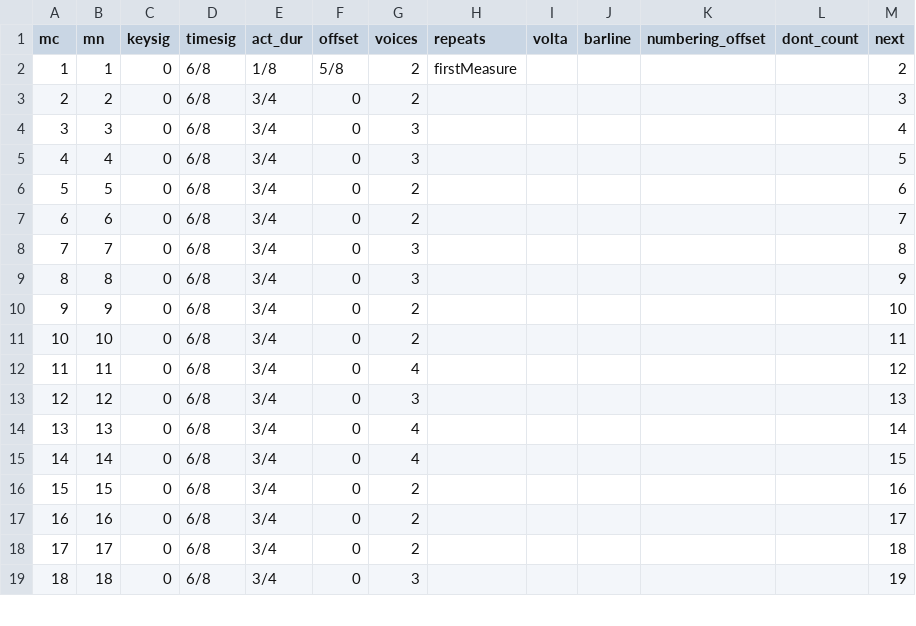
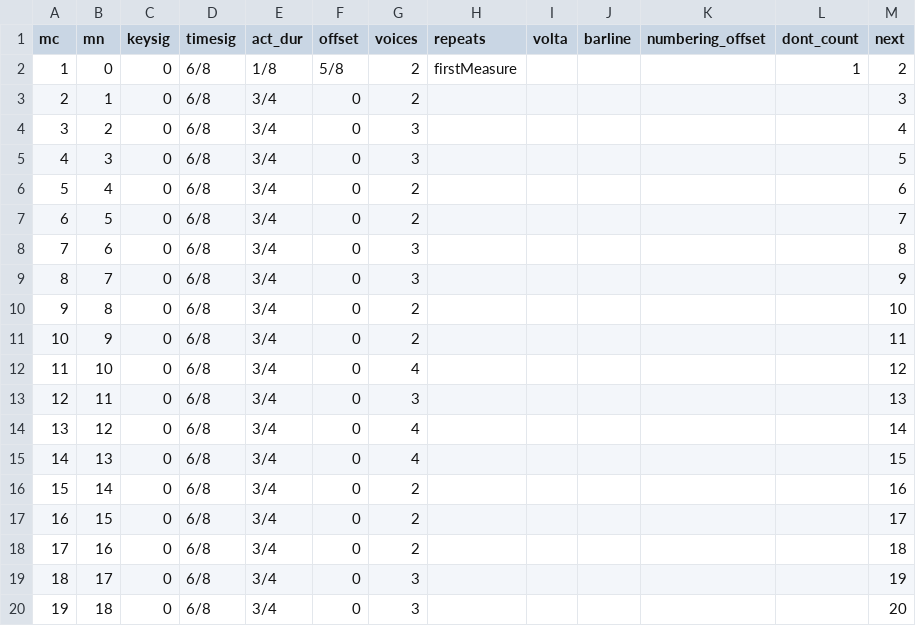
Before and after one commit to DCMLab/wagner_overtures, a TSV file: measures/WWV090_Tristan_01_Vorspiel-Prelude_Ricordi1888Floridia.tsv, drawn as a sheet; only a part is shown; addresses are those after the commit; the diff covers the shown part only; the diff names each change by its address in the sheet, - before the commit and + after, or states it on an @@ line.

```diff
--- a/measures/WWV090_Tristan_01_Vorspiel-Prelude_Ricordi1888Floridia.tsv
+++ b/measures/WWV090_Tristan_01_Vorspiel-Prelude_Ricordi1888Floridia.tsv
+row 2: 1 | 0 | 0 | 6/8 | 1/8 | 5/8 | 2 | firstMeasure |  |  |  | 1 | 2
@@ column A (mc) renumbered between rows 3 and 113 @@
-E3 (act_dur): 1/8
+E3 (act_dur): 3/4
-F3 (offset): 5/8
+F3 (offset): 0
-H3 (repeats): firstMeasure
+H3 (repeats): (empty)
-M3 (next): 2
+M3 (next): 3
-G4 (voices): 2
+G4 (voices): 3
-M4 (next): 3
+M4 (next): 4
-M5 (next): 4
+M5 (next): 5
-G6 (voices): 3
+G6 (voices): 2
-M6 (next): 5
+M6 (next): 6
-M7 (next): 6
+M7 (next): 7
-G8 (voices): 2
+G8 (voices): 3
-M8 (next): 7
+M8 (next): 8
-M9 (next): 8
+M9 (next): 9
-G10 (voices): 3
+G10 (voices): 2
-M10 (next): 9
+M10 (next): 10
-M11 (next): 10
+M11 (next): 11
-G12 (voices): 2
+G12 (voices): 4
-M12 (next): 11
+M12 (next): 12
-G13 (voices): 4
+G13 (voices): 3
-M13 (next): 12
+M13 (next): 13
-G14 (voices): 3
+G14 (voices): 4
-M14 (next): 13
+M14 (next): 14
-M15 (next): 14
+M15 (next): 15
-G16 (voices): 4
+G16 (voices): 2
-M16 (next): 15
+M16 (next): 16
-M17 (next): 16
+M17 (next): 17
-M18 (next): 17
+M18 (next): 18
-G19 (voices): 2
+G19 (voices): 3
-M19 (next): 18
+M19 (next): 19
-M20 (next): 19
+M20 (next): 20
```
Also changed, not shown: 1 removed row and 144 edited cells elsewhere in this file, harmonies/WWV090_Tristan_01_Vorspiel-Prelude_Ricordi1888Floridia.tsv, notes/WWV090_Tristan_01_Vorspiel-Prelude_Ricordi1888Floridia.tsv, 2 other files.
